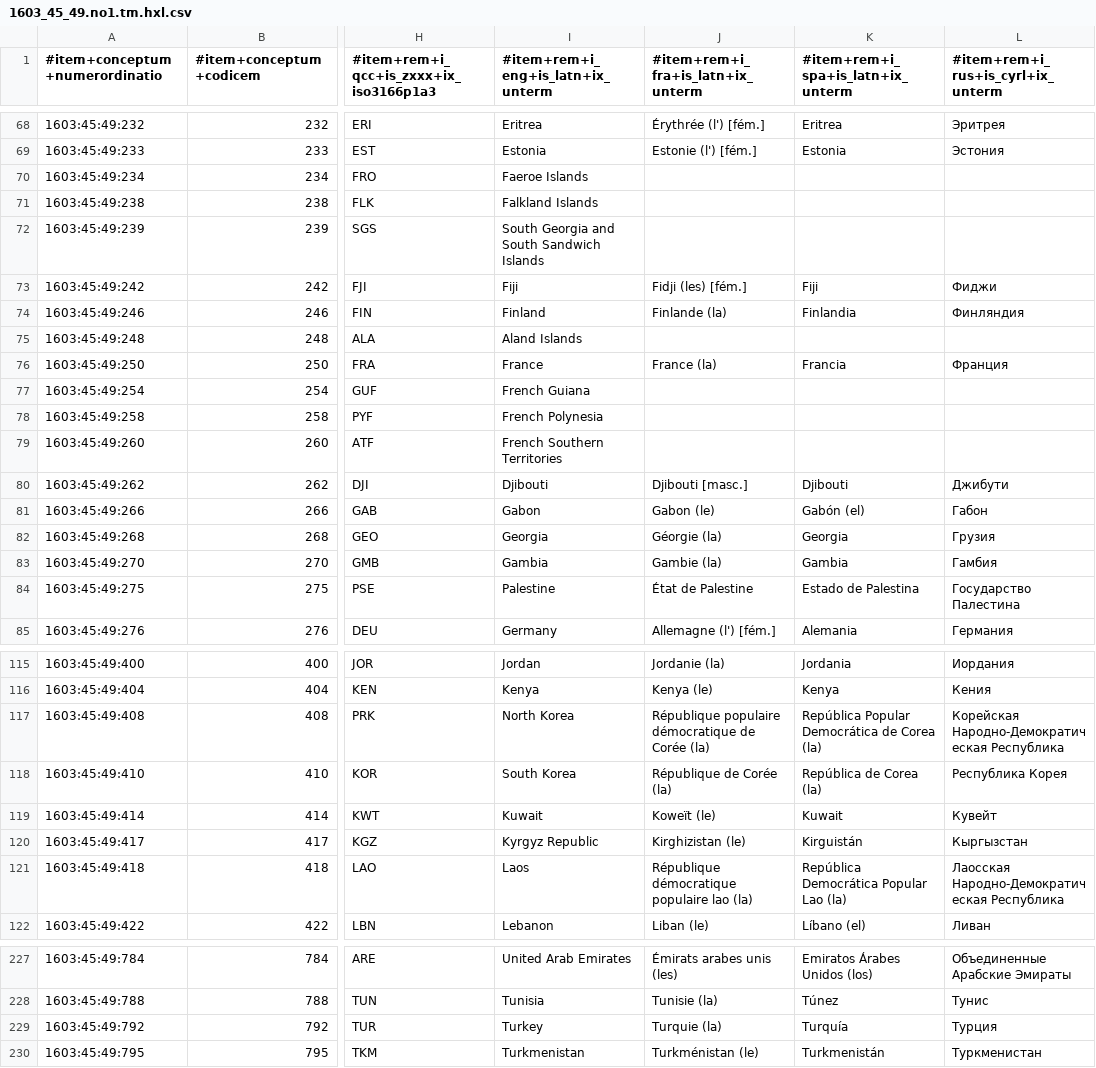
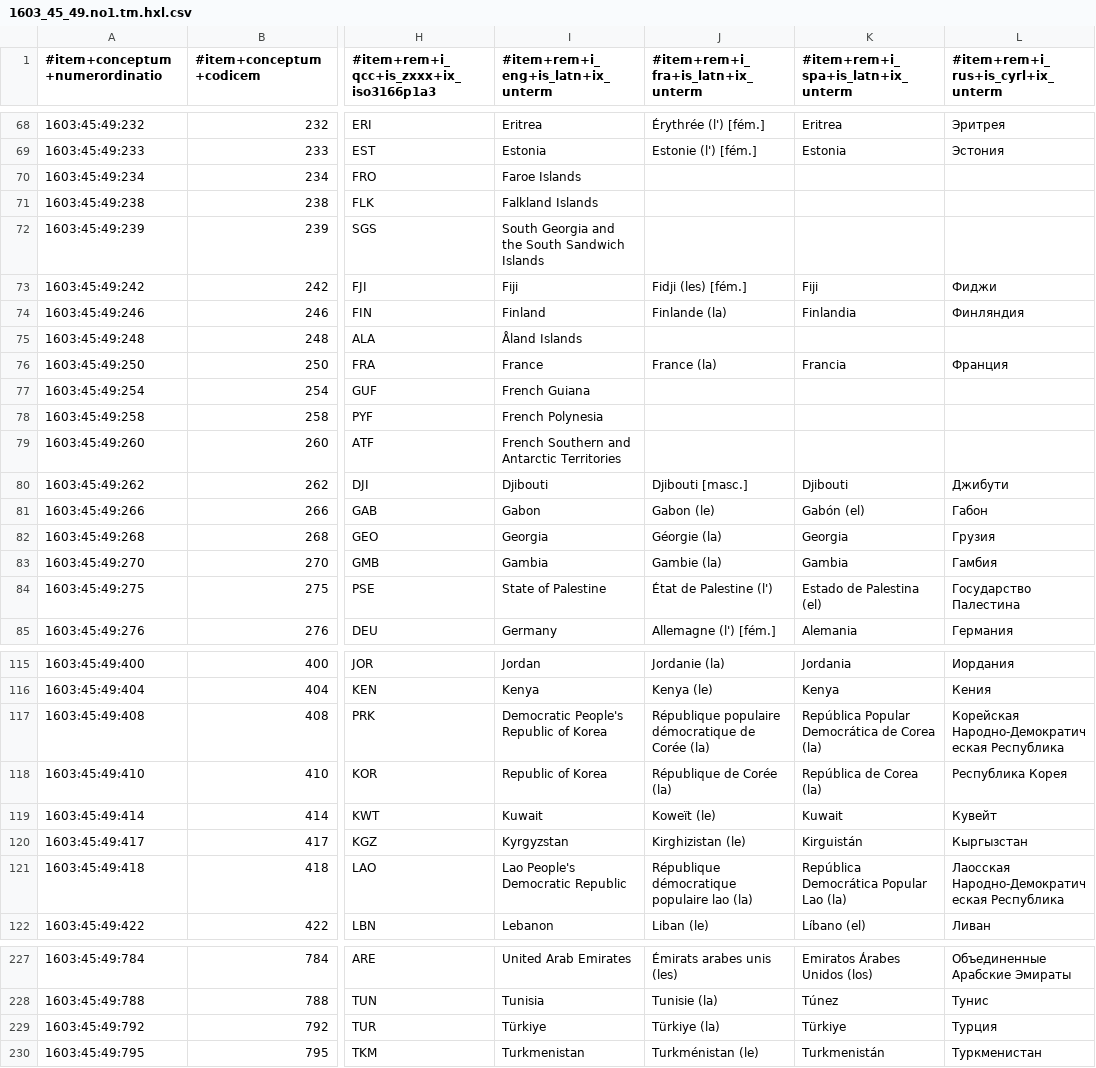
Before and after one commit to EticaAI/lexicographi-sine-finibus, a CSV file: officina/1603/45/49/1603_45_49.no1.tm.hxl.csv, drawn as a sheet; only a part is shown, gaps mark what is left out; the diff covers the shown part only; the diff names each change by its address in the sheet, - before the commit and + after, or states it on an @@ line.

```diff
--- a/officina/1603/45/49/1603_45_49.no1.tm.hxl.csv
+++ b/officina/1603/45/49/1603_45_49.no1.tm.hxl.csv
-I70: Faeroe Islands
+I70: Faroe Islands
-I72: South Georgia and South Sandwich Islands
+I72: South Georgia and the South Sandwich Islands
-I75: Aland Islands
+I75: Åland Islands
-I79: French Southern Territories
+I79: French Southern and Antarctic Territories
-I84: Palestine
+I84: State of Palestine
-J84: État de Palestine
+J84: État de Palestine (l')
-K84: Estado de Palestina
+K84: Estado de Palestina (el)
-I117: North Korea
+I117: Democratic People's Republic of Korea
-I118: South Korea
+I118: Republic of Korea
-I120: Kyrgyz Republic
+I120: Kyrgyzstan
-I121: Laos
+I121: Lao People's Democratic Republic
-I229: Turkey
+I229: Türkiye
-J229: Turquie (la)
+J229: Türkiye (la)
-K229: Turquía
+K229: Türkiye
```
Also changed, not shown: 40 edited cells elsewhere in this file, 7 other files.
